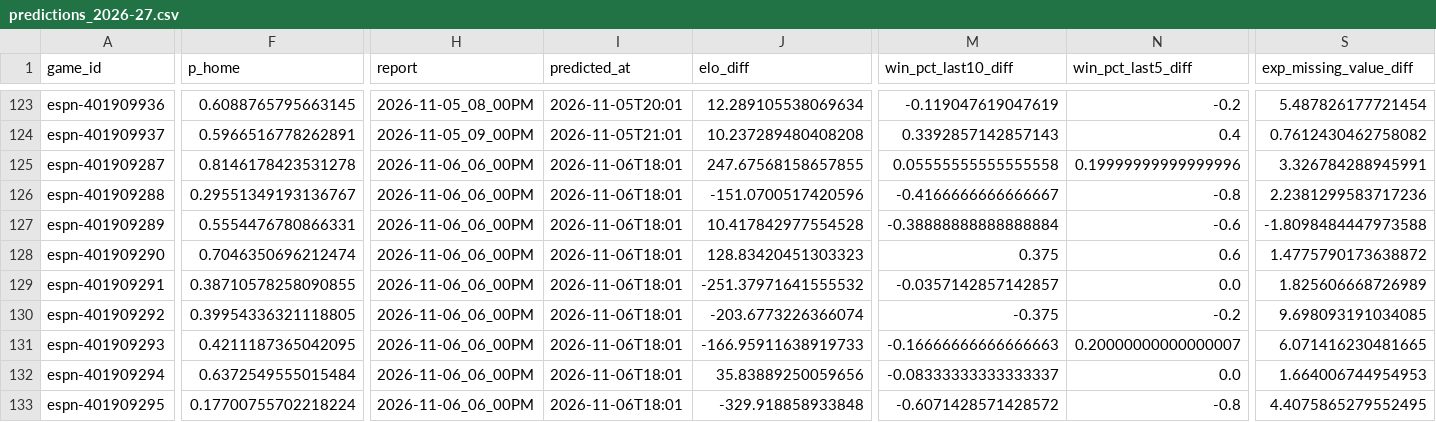
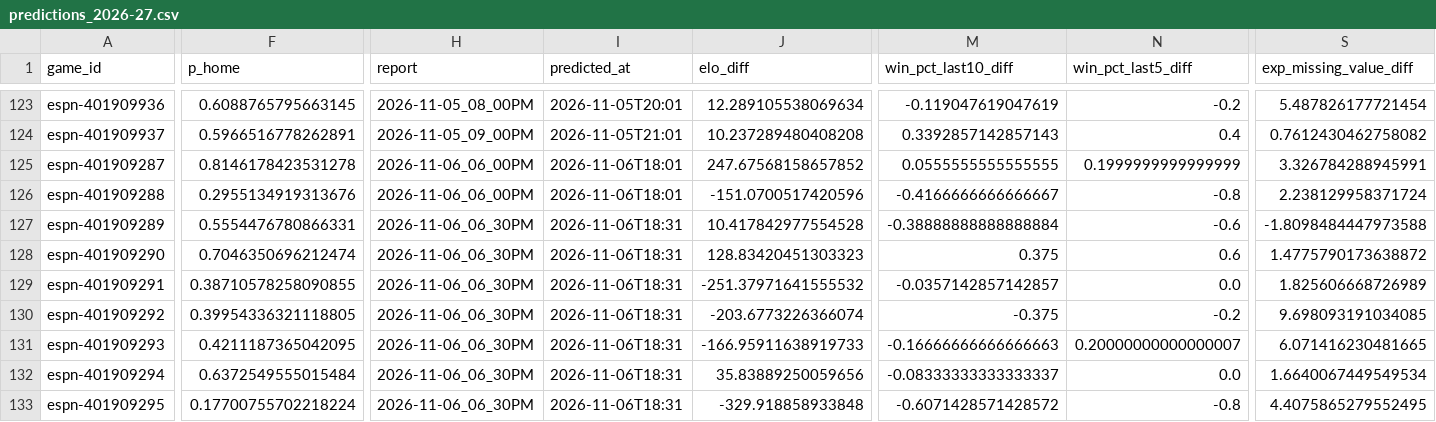
Before and after one commit to z3nsz/nba-prediction, a CSV file: live_state/predictions_2026-27.csv, drawn as a sheet; only a part is shown, gaps mark what is left out; the diff covers the shown part only; the diff names each change by its address in the sheet, - before the commit and + after, or states it on an @@ line.

```diff
--- a/live_state/predictions_2026-27.csv
+++ b/live_state/predictions_2026-27.csv
-J125 (elo_diff): 247.67568158657855
+J125 (elo_diff): 247.67568158657852
-M125 (win_pct_last10_diff): 0.05555555555555558
+M125 (win_pct_last10_diff): 0.0555555555555555
-N125 (win_pct_last5_diff): 0.19999999999999996
+N125 (win_pct_last5_diff): 0.1999999999999999
-F126 (p_home): 0.29551349193136767
+F126 (p_home): 0.2955134919313676
-S126 (exp_missing_value_diff): 2.2381299583717236
+S126 (exp_missing_value_diff): 2.238129958371724
-H127:H133 (report): 2026-11-06_06_00PM
+H127:H133 (report): 2026-11-06_06_30PM
-I127:I133 (predicted_at): 2026-11-06T18:01
+I127:I133 (predicted_at): 2026-11-06T18:31
-S132 (exp_missing_value_diff): 1.664006744954953
+S132 (exp_missing_value_diff): 1.6640067449549534
```
Also changed, not shown: 1 edited cell elsewhere in this file, live_state/listings_2026-27.csv, 8 other files.
